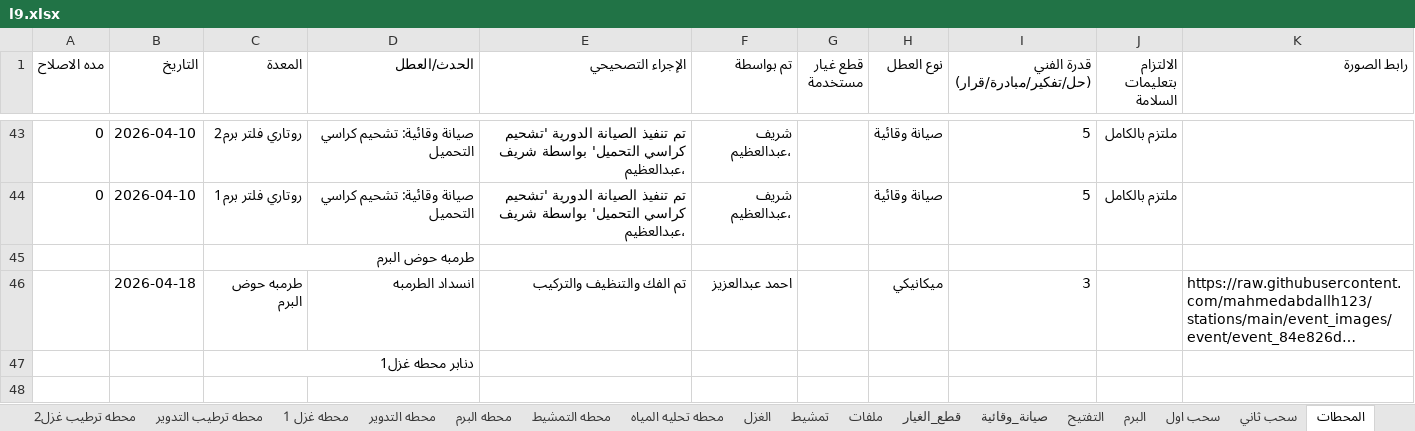
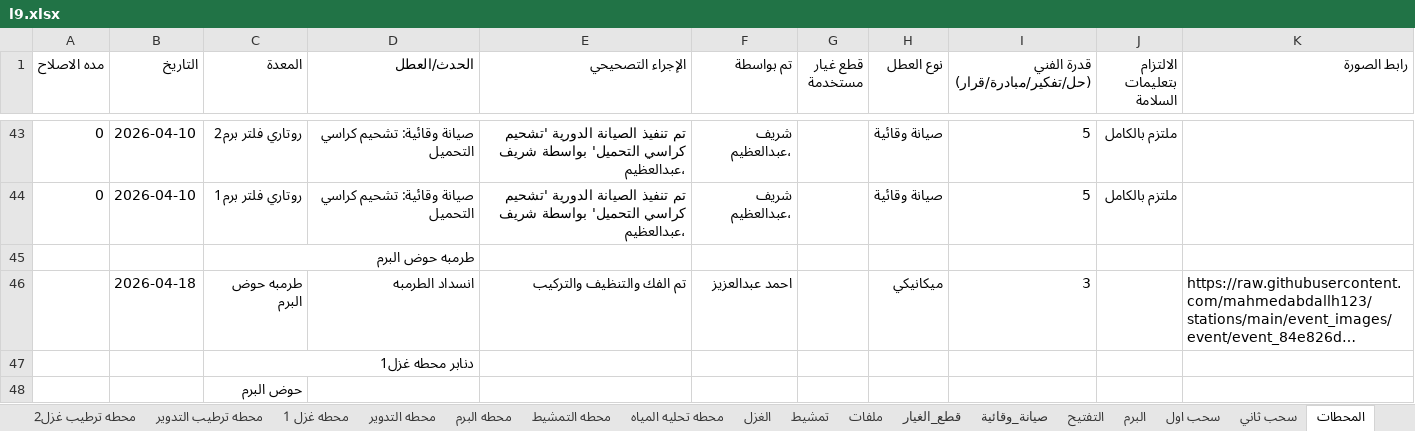
Before and after one commit to mahmedabdallh123/stations, an Excel workbook: l9.xlsx, sheet المحطات, drawn as a sheet; only a part is shown, gaps mark what is left out; long unchanged cells end in …; values as stored, in another font and other column widths than the file's, no borders; the diff names each change by its address in the sheet, - before the commit and + after, or states it on an @@ line.

Commit message:
تحديث البيانات - 2026-04-30 06:05:51

```diff
--- a/l9.xlsx (sheet المحطات)
+++ b/l9.xlsx (sheet المحطات)
+row 48:  |  | حوض البرم
```
Also changed, not shown: sheet صيانة_وقائية.
